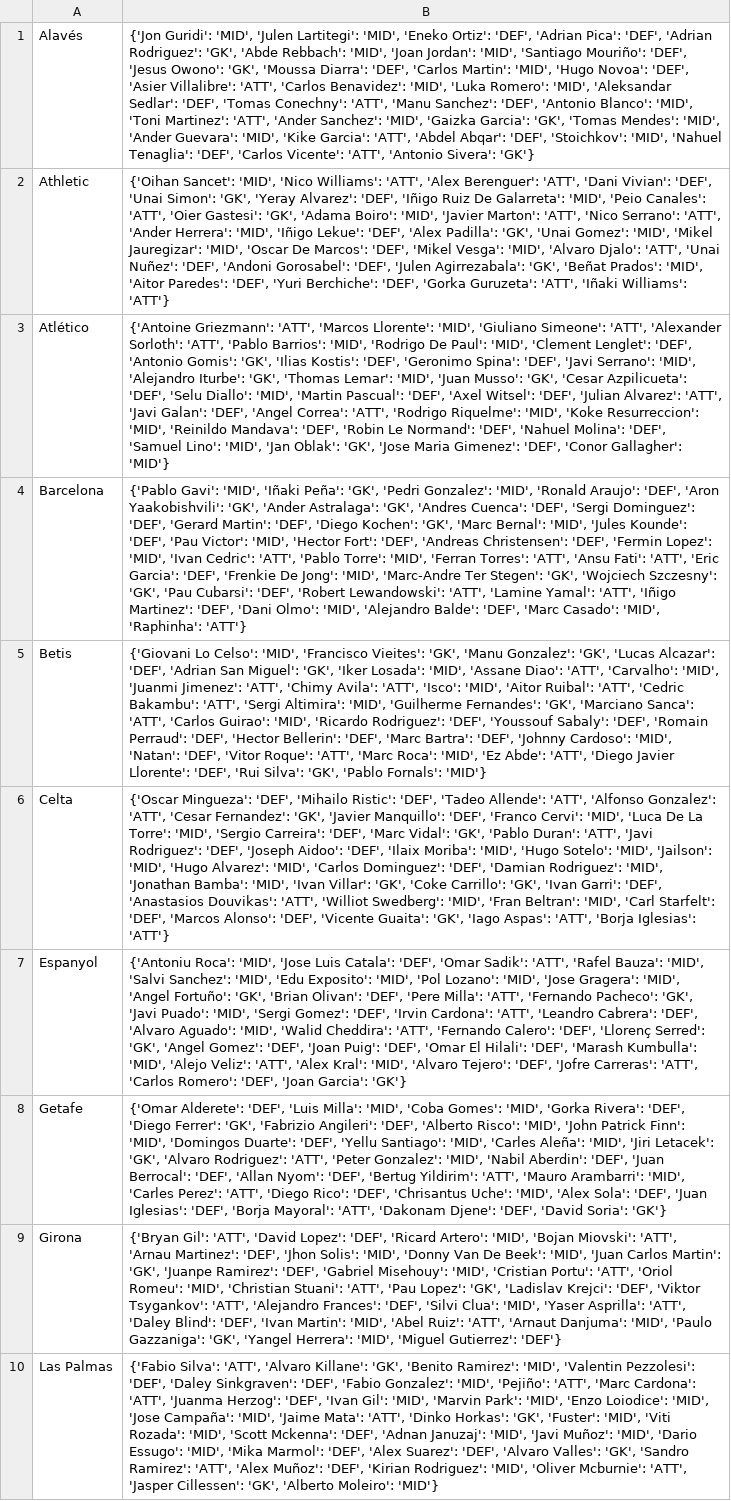
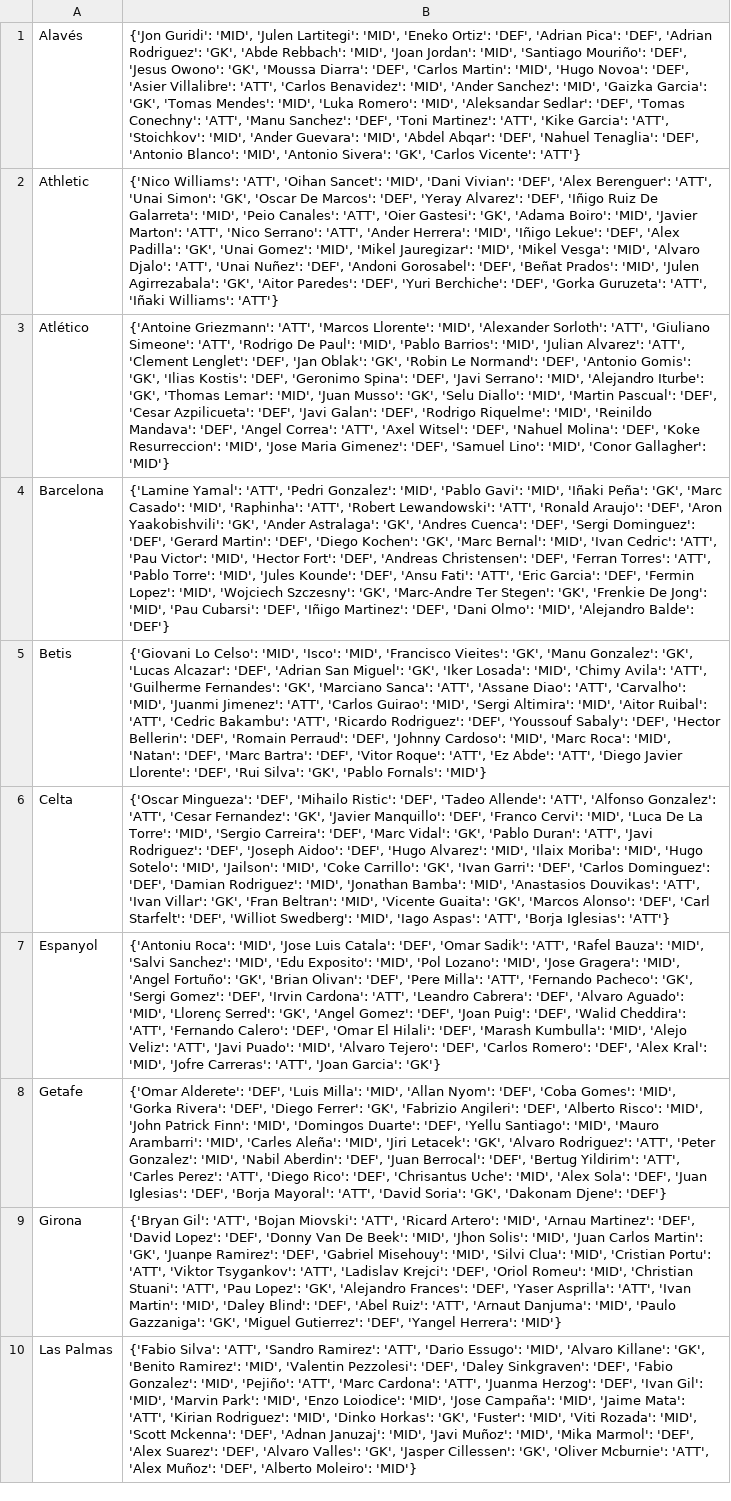
Before and after one commit to pabloroldan98/knapsack-football-formations, a CSV file: csv_files/futbolfantasy_laliga_players_positions.csv, drawn as a sheet; only a part is shown; the diff covers the shown part only; the diff names each change by its address in the sheet, - before the commit and + after, or states it on an @@ line.

```diff
--- a/csv_files/futbolfantasy_laliga_players_positions.csv
+++ b/csv_files/futbolfantasy_laliga_players_positions.csv
-B1: …Benavidez': 'MID', 'Luka Romero': 'MID', 'Aleksandar Sedlar': 'DEF', 'Tomas Conechny': 'ATT', 'Manu Sanchez': 'DEF', 'Antonio Blanco': 'MID', 'Toni Martinez': 'ATT', 'Ander Sanchez': 'MID', 'Gaizka Garcia': 'GK', 'Tomas Mendes': 'MID', 'Ander Guevara': 'MID', 'Kike Garcia': 'ATT', 'Abdel Abqar': 'DEF', 'Stoichkov': 'MID', 'Nahuel Tenaglia': 'DEF', 'Carlos Vicente': 'ATT', 'Antonio Sivera': 'GK'}
+B1: …Benavidez': 'MID', 'Ander Sanchez': 'MID', 'Gaizka Garcia': 'GK', 'Tomas Mendes': 'MID', 'Luka Romero': 'MID', 'Aleksandar Sedlar': 'DEF', 'Tomas Conechny': 'ATT', 'Manu Sanchez': 'DEF', 'Toni Martinez': 'ATT', 'Kike Garcia': 'ATT', 'Stoichkov': 'MID', 'Ander Guevara': 'MID', 'Abdel Abqar': 'DEF', 'Nahuel Tenaglia': 'DEF', 'Antonio Blanco': 'MID', 'Antonio Sivera': 'GK', 'Carlos Vicente': 'ATT'}
-B2: {'Oihan Sancet': 'MID', 'Nico Williams': 'ATT', 'Alex Berenguer': 'ATT', 'Dani Vivian': 'DEF', 'Unai Simon': 'GK', 'Yeray Alvarez': 'DEF', 'Iñigo Ruiz De Galarreta': 'MID', 'Peio Canales': 'ATT', 'Oier Gastesi': 'GK', 'Adama Boiro': 'MID', 'Javier Marton': 'ATT', 'Nico Serrano': 'ATT', 'Ander Herrera': 'MID', 'Iñigo Lekue': 'DEF', 'Alex Padilla': 'GK', 'Unai Gomez': 'MID', 'Mikel Jauregizar': 'MID', 'Oscar De Marcos': 'DEF', 'Mikel Vesga': 'MID', 'Alvaro Djalo': 'ATT', 'Unai Nuñez': 'DEF', 'Andoni Gorosabel': 'DEF', 'Julen Agirrezabala': 'GK', 'Beñat Prados': 'MID', 'Aitor Paredes':…
+B2: {'Nico Williams': 'ATT', 'Oihan Sancet': 'MID', 'Dani Vivian': 'DEF', 'Alex Berenguer': 'ATT', 'Unai Simon': 'GK', 'Oscar De Marcos': 'DEF', 'Yeray Alvarez': 'DEF', 'Iñigo Ruiz De Galarreta': 'MID', 'Peio Canales': 'ATT', 'Oier Gastesi': 'GK', 'Adama Boiro': 'MID', 'Javier Marton': 'ATT', 'Nico Serrano': 'ATT', 'Ander Herrera': 'MID', 'Iñigo Lekue': 'DEF', 'Alex Padilla': 'GK', 'Unai Gomez': 'MID', 'Mikel Jauregizar': 'MID', 'Mikel Vesga': 'MID', 'Alvaro Djalo': 'ATT', 'Unai Nuñez': 'DEF', 'Andoni Gorosabel': 'DEF', 'Beñat Prados': 'MID', 'Julen Agirrezabala': 'GK', 'Aitor Paredes':…
-B3: …Llorente': 'MID', 'Giuliano Simeone': 'ATT', 'Alexander Sorloth': 'ATT', 'Pablo Barrios': 'MID', 'Rodrigo De Paul': 'MID', 'Clement Lenglet': 'DEF', 'Antonio Gomis': 'GK', 'Ilias Kostis': 'DEF', 'Geronimo Spina': 'DEF', 'Javi Serrano': 'MID', 'Alejandro Iturbe': 'GK', 'Thomas Lemar': 'MID', 'Juan Musso': 'GK', 'Cesar Azpilicueta': 'DEF', 'Selu Diallo': 'MID', 'Martin Pascual': 'DEF', 'Axel Witsel': 'DEF', 'Julian Alvarez': 'ATT', 'Javi Galan': 'DEF', 'Angel Correa': 'ATT', 'Rodrigo Riquelme': 'MID', 'Koke Resurreccion': 'MID', 'Reinildo Mandava': 'DEF', 'Robin Le Normand': 'DEF', 'Nahuel Molina': 'DEF', 'Samuel Lino': 'MID', 'Jan Oblak': 'GK', 'Jose Maria Gimenez': 'DEF', 'Conor Gallagher':…
+B3: …Llorente': 'MID', 'Alexander Sorloth': 'ATT', 'Giuliano Simeone': 'ATT', 'Rodrigo De Paul': 'MID', 'Pablo Barrios': 'MID', 'Julian Alvarez': 'ATT', 'Clement Lenglet': 'DEF', 'Jan Oblak': 'GK', 'Robin Le Normand': 'DEF', 'Antonio Gomis': 'GK', 'Ilias Kostis': 'DEF', 'Geronimo Spina': 'DEF', 'Javi Serrano': 'MID', 'Alejandro Iturbe': 'GK', 'Thomas Lemar': 'MID', 'Juan Musso': 'GK', 'Selu Diallo': 'MID', 'Martin Pascual': 'DEF', 'Cesar Azpilicueta': 'DEF', 'Javi Galan': 'DEF', 'Rodrigo Riquelme': 'MID', 'Reinildo Mandava': 'DEF', 'Angel Correa': 'ATT', 'Axel Witsel': 'DEF', 'Nahuel Molina': 'DEF', 'Koke Resurreccion': 'MID', 'Jose Maria Gimenez': 'DEF', 'Samuel Lino': 'MID', 'Conor Gallagher':…
-B4: {'Pablo Gavi': 'MID', 'Iñaki Peña': 'GK', 'Pedri Gonzalez': 'MID', 'Ronald Araujo': 'DEF', 'Aron Yaakobishvili': 'GK', 'Ander Astralaga': 'GK', 'Andres Cuenca': 'DEF', 'Sergi Dominguez': 'DEF', 'Gerard Martin': 'DEF', 'Diego Kochen': 'GK', 'Marc Bernal': 'MID', 'Jules Kounde': 'DEF', 'Pau Victor': 'MID', 'Hector Fort': 'DEF', 'Andreas Christensen': 'DEF', 'Fermin Lopez': 'MID', 'Ivan Cedric': 'ATT', 'Pablo Torre': 'MID', 'Ferran Torres': 'ATT', 'Ansu Fati': 'ATT', 'Eric Garcia': 'DEF', 'Frenkie De Jong': 'MID', 'Marc-Andre Ter Stegen': 'GK', 'Wojciech Szczesny': 'GK', 'Pau Cubarsi': 'DEF', 'Robert Lewandowski': 'ATT', 'Lamine Yamal': 'ATT', 'Iñigo Martinez': 'DEF', 'Dani Olmo': 'MID', 'Alejandro Balde': 'DEF', 'Marc Casado': 'MID', 'Raphinha': 'ATT'}
+B4: {'Lamine Yamal': 'ATT', 'Pedri Gonzalez': 'MID', 'Pablo Gavi': 'MID', 'Iñaki Peña': 'GK', 'Marc Casado': 'MID', 'Raphinha': 'ATT', 'Robert Lewandowski': 'ATT', 'Ronald Araujo': 'DEF', 'Aron Yaakobishvili': 'GK', 'Ander Astralaga': 'GK', 'Andres Cuenca': 'DEF', 'Sergi Dominguez': 'DEF', 'Gerard Martin': 'DEF', 'Diego Kochen': 'GK', 'Marc Bernal': 'MID', 'Ivan Cedric': 'ATT', 'Pau Victor': 'MID', 'Hector Fort': 'DEF', 'Andreas Christensen': 'DEF', 'Ferran Torres': 'ATT', 'Pablo Torre': 'MID', 'Jules Kounde': 'DEF', 'Ansu Fati': 'ATT', 'Eric Garcia': 'DEF', 'Fermin Lopez': 'MID', 'Wojciech Szczesny': 'GK', 'Marc-Andre Ter Stegen': 'GK', 'Frenkie De Jong': 'MID', 'Pau Cubarsi': 'DEF', 'Iñigo Martinez': 'DEF', 'Dani Olmo': 'MID', 'Alejandro Balde': 'DEF'}
-B5: …Celso': 'MID', 'Francisco Vieites': 'GK', 'Manu Gonzalez': 'GK', 'Lucas Alcazar': 'DEF', 'Adrian San Miguel': 'GK', 'Iker Losada': 'MID', 'Assane Diao': 'ATT', 'Carvalho': 'MID', 'Juanmi Jimenez': 'ATT', 'Chimy Avila': 'ATT', 'Isco': 'MID', 'Aitor Ruibal': 'ATT', 'Cedric Bakambu': 'ATT', 'Sergi Altimira': 'MID', 'Guilherme Fernandes': 'GK', 'Marciano Sanca': 'ATT', 'Carlos Guirao': 'MID', 'Ricardo Rodriguez': 'DEF', 'Youssouf Sabaly': 'DEF', 'Romain Perraud': 'DEF', 'Hector Bellerin': 'DEF', 'Marc Bartra': 'DEF', 'Johnny Cardoso': 'MID', 'Natan': 'DEF', 'Vitor Roque': 'ATT', 'Marc Roca': 'MID', 'Ez Abde':…
+B5: …Celso': 'MID', 'Isco': 'MID', 'Francisco Vieites': 'GK', 'Manu Gonzalez': 'GK', 'Lucas Alcazar': 'DEF', 'Adrian San Miguel': 'GK', 'Iker Losada': 'MID', 'Chimy Avila': 'ATT', 'Guilherme Fernandes': 'GK', 'Marciano Sanca': 'ATT', 'Assane Diao': 'ATT', 'Carvalho': 'MID', 'Juanmi Jimenez': 'ATT', 'Carlos Guirao': 'MID', 'Sergi Altimira': 'MID', 'Aitor Ruibal': 'ATT', 'Cedric Bakambu': 'ATT', 'Ricardo Rodriguez': 'DEF', 'Youssouf Sabaly': 'DEF', 'Hector Bellerin': 'DEF', 'Romain Perraud': 'DEF', 'Johnny Cardoso': 'MID', 'Marc Roca': 'MID', 'Natan': 'DEF', 'Marc Bartra': 'DEF', 'Vitor Roque': 'ATT', 'Ez Abde':…
-B6: …Aidoo': 'DEF', 'Ilaix Moriba': 'MID', 'Hugo Sotelo': 'MID', 'Jailson': 'MID', 'Hugo Alvarez': 'MID', 'Carlos Dominguez': 'DEF', 'Damian Rodriguez': 'MID', 'Jonathan Bamba': 'MID', 'Ivan Villar': 'GK', 'Coke Carrillo': 'GK', 'Ivan Garri': 'DEF', 'Anastasios Douvikas': 'ATT', 'Williot Swedberg': 'MID', 'Fran Beltran': 'MID', 'Carl Starfelt': 'DEF', 'Marcos Alonso': 'DEF', 'Vicente Guaita': 'GK', 'Iago Aspas':…
+B6: …Aidoo': 'DEF', 'Hugo Alvarez': 'MID', 'Ilaix Moriba': 'MID', 'Hugo Sotelo': 'MID', 'Jailson': 'MID', 'Coke Carrillo': 'GK', 'Ivan Garri': 'DEF', 'Carlos Dominguez': 'DEF', 'Damian Rodriguez': 'MID', 'Jonathan Bamba': 'MID', 'Anastasios Douvikas': 'ATT', 'Ivan Villar': 'GK', 'Fran Beltran': 'MID', 'Vicente Guaita': 'GK', 'Marcos Alonso': 'DEF', 'Carl Starfelt': 'DEF', 'Williot Swedberg': 'MID', 'Iago Aspas':…
-B7: …Pacheco': 'GK', 'Javi Puado': 'MID', 'Sergi Gomez': 'DEF', 'Irvin Cardona': 'ATT', 'Leandro Cabrera': 'DEF', 'Alvaro Aguado': 'MID', 'Walid Cheddira': 'ATT', 'Fernando Calero': 'DEF', 'Llorenç Serred': 'GK', 'Angel Gomez': 'DEF', 'Joan Puig': 'DEF', 'Omar El Hilali': 'DEF', 'Marash Kumbulla': 'MID', 'Alejo Veliz': 'ATT', 'Alex Kral': 'MID', 'Alvaro Tejero': 'DEF', 'Jofre Carreras': 'ATT', 'Carlos Romero': 'DEF', 'Joan Garcia':…
+B7: …Pacheco': 'GK', 'Sergi Gomez': 'DEF', 'Irvin Cardona': 'ATT', 'Leandro Cabrera': 'DEF', 'Alvaro Aguado': 'MID', 'Llorenç Serred': 'GK', 'Angel Gomez': 'DEF', 'Joan Puig': 'DEF', 'Walid Cheddira': 'ATT', 'Fernando Calero': 'DEF', 'Omar El Hilali': 'DEF', 'Marash Kumbulla': 'MID', 'Alejo Veliz': 'ATT', 'Javi Puado': 'MID', 'Alvaro Tejero': 'DEF', 'Carlos Romero': 'DEF', 'Alex Kral': 'MID', 'Jofre Carreras': 'ATT', 'Joan Garcia':…
-B8: …Milla': 'MID', 'Coba Gomes': 'MID', 'Gorka Rivera': 'DEF', 'Diego Ferrer': 'GK', 'Fabrizio Angileri': 'DEF', 'Alberto Risco': 'MID', 'John Patrick Finn': 'MID', 'Domingos Duarte': 'DEF', 'Yellu Santiago': 'MID', 'Carles Aleña': 'MID', 'Jiri Letacek': 'GK', 'Alvaro Rodriguez': 'ATT', 'Peter Gonzalez': 'MID', 'Nabil Aberdin': 'DEF', 'Juan Berrocal': 'DEF', 'Allan Nyom': 'DEF', 'Bertug Yildirim': 'ATT', 'Mauro Arambarri': 'MID', 'Carles Perez': 'ATT', 'Diego Rico': 'DEF', 'Chrisantus Uche': 'MID', 'Alex Sola': 'DEF', 'Juan Iglesias': 'DEF', 'Borja Mayoral': 'ATT', 'Dakonam Djene': 'DEF', 'David Soria': 'GK'}
+B8: …Milla': 'MID', 'Allan Nyom': 'DEF', 'Coba Gomes': 'MID', 'Gorka Rivera': 'DEF', 'Diego Ferrer': 'GK', 'Fabrizio Angileri': 'DEF', 'Alberto Risco': 'MID', 'John Patrick Finn': 'MID', 'Domingos Duarte': 'DEF', 'Yellu Santiago': 'MID', 'Mauro Arambarri': 'MID', 'Carles Aleña': 'MID', 'Jiri Letacek': 'GK', 'Alvaro Rodriguez': 'ATT', 'Peter Gonzalez': 'MID', 'Nabil Aberdin': 'DEF', 'Juan Berrocal': 'DEF', 'Bertug Yildirim': 'ATT', 'Carles Perez': 'ATT', 'Diego Rico': 'DEF', 'Chrisantus Uche': 'MID', 'Alex Sola': 'DEF', 'Juan Iglesias': 'DEF', 'Borja Mayoral': 'ATT', 'David Soria': 'GK', 'Dakonam Djene': 'DEF'}
-B9: …Gil': 'ATT', 'David Lopez': 'DEF', 'Ricard Artero': 'MID', 'Bojan Miovski': 'ATT', 'Arnau Martinez': 'DEF', 'Jhon Solis': 'MID', 'Donny Van De Beek': 'MID', 'Juan Carlos Martin': 'GK', 'Juanpe Ramirez': 'DEF', 'Gabriel Misehouy': 'MID', 'Cristian Portu': 'ATT', 'Oriol Romeu': 'MID', 'Christian Stuani': 'ATT', 'Pau Lopez': 'GK', 'Ladislav Krejci': 'DEF', 'Viktor Tsygankov': 'ATT', 'Alejandro Frances': 'DEF', 'Silvi Clua': 'MID', 'Yaser Asprilla': 'ATT', 'Daley Blind': 'DEF', 'Ivan Martin': 'MID', 'Abel Ruiz': 'ATT', 'Arnaut Danjuma': 'MID', 'Paulo Gazzaniga': 'GK', 'Yangel Herrera': 'MID', 'Miguel Gutierrez': 'DEF'}
+B9: …Gil': 'ATT', 'Bojan Miovski': 'ATT', 'Ricard Artero': 'MID', 'Arnau Martinez': 'DEF', 'David Lopez': 'DEF', 'Donny Van De Beek': 'MID', 'Jhon Solis': 'MID', 'Juan Carlos Martin': 'GK', 'Juanpe Ramirez': 'DEF', 'Gabriel Misehouy': 'MID', 'Silvi Clua': 'MID', 'Cristian Portu': 'ATT', 'Viktor Tsygankov': 'ATT', 'Ladislav Krejci': 'DEF', 'Oriol Romeu': 'MID', 'Christian Stuani': 'ATT', 'Pau Lopez': 'GK', 'Alejandro Frances': 'DEF', 'Yaser Asprilla': 'ATT', 'Ivan Martin': 'MID', 'Daley Blind': 'DEF', 'Abel Ruiz': 'ATT', 'Arnaut Danjuma': 'MID', 'Paulo Gazzaniga': 'GK', 'Miguel Gutierrez': 'DEF', 'Yangel Herrera': 'MID'}
-B10: …Silva': 'ATT', 'Alvaro Killane': 'GK', 'Benito Ramirez': 'MID', 'Valentin Pezzolesi': 'DEF', 'Daley Sinkgraven': 'DEF', 'Fabio Gonzalez': 'MID', 'Pejiño': 'ATT', 'Marc Cardona': 'ATT', 'Juanma Herzog': 'DEF', 'Ivan Gil': 'MID', 'Marvin Park': 'MID', 'Enzo Loiodice': 'MID', 'Jose Campaña': 'MID', 'Jaime Mata': 'ATT', 'Dinko Horkas': 'GK', 'Fuster': 'MID', 'Viti Rozada': 'MID', 'Scott Mckenna': 'DEF', 'Adnan Januzaj': 'MID', 'Javi Muñoz': 'MID', 'Dario Essugo': 'MID', 'Mika Marmol': 'DEF', 'Alex Suarez': 'DEF', 'Alvaro Valles': 'GK', 'Sandro Ramirez': 'ATT', 'Alex Muñoz': 'DEF', 'Kirian Rodriguez': 'MID', 'Oliver Mcburnie': 'ATT', 'Jasper Cillessen': 'GK', 'Alberto Moleiro':…
+B10: …Silva': 'ATT', 'Sandro Ramirez': 'ATT', 'Dario Essugo': 'MID', 'Alvaro Killane': 'GK', 'Benito Ramirez': 'MID', 'Valentin Pezzolesi': 'DEF', 'Daley Sinkgraven': 'DEF', 'Fabio Gonzalez': 'MID', 'Pejiño': 'ATT', 'Marc Cardona': 'ATT', 'Juanma Herzog': 'DEF', 'Ivan Gil': 'MID', 'Marvin Park': 'MID', 'Enzo Loiodice': 'MID', 'Jose Campaña': 'MID', 'Jaime Mata': 'ATT', 'Kirian Rodriguez': 'MID', 'Dinko Horkas': 'GK', 'Fuster': 'MID', 'Viti Rozada': 'MID', 'Scott Mckenna': 'DEF', 'Adnan Januzaj': 'MID', 'Javi Muñoz': 'MID', 'Mika Marmol': 'DEF', 'Alex Suarez': 'DEF', 'Alvaro Valles': 'GK', 'Jasper Cillessen': 'GK', 'Oliver Mcburnie': 'ATT', 'Alex Muñoz': 'DEF', 'Alberto Moleiro':…
```
Also changed, not shown: 10 edited cells elsewhere in this file, csv_files/futbolfantasy_laliga_players_forms.csv, csv_files/futbolfantasy_laliga_players_price_trends.csv, 7 other files.
